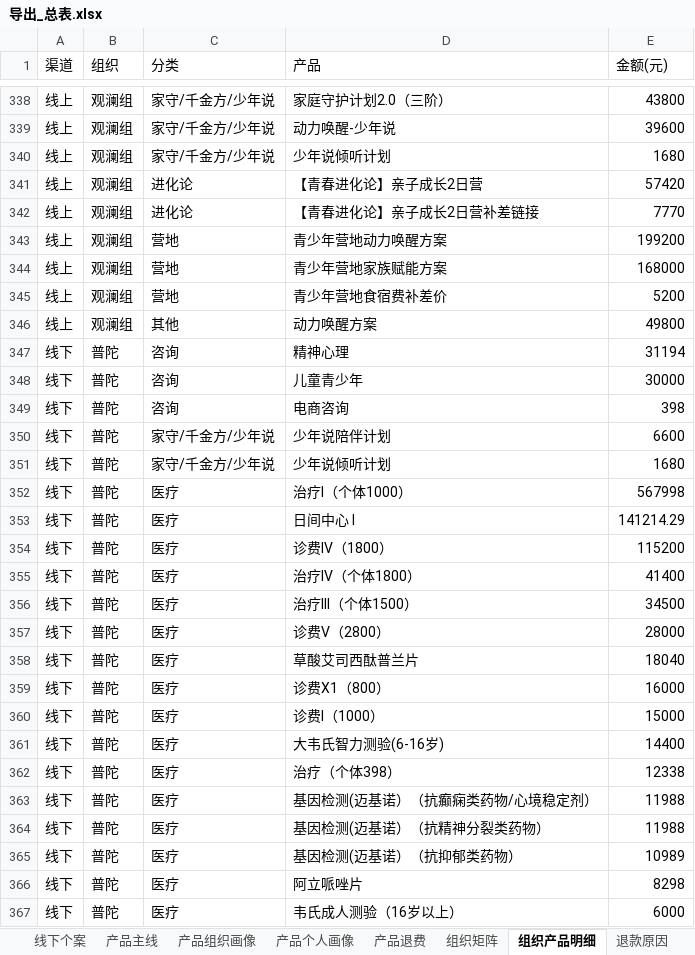
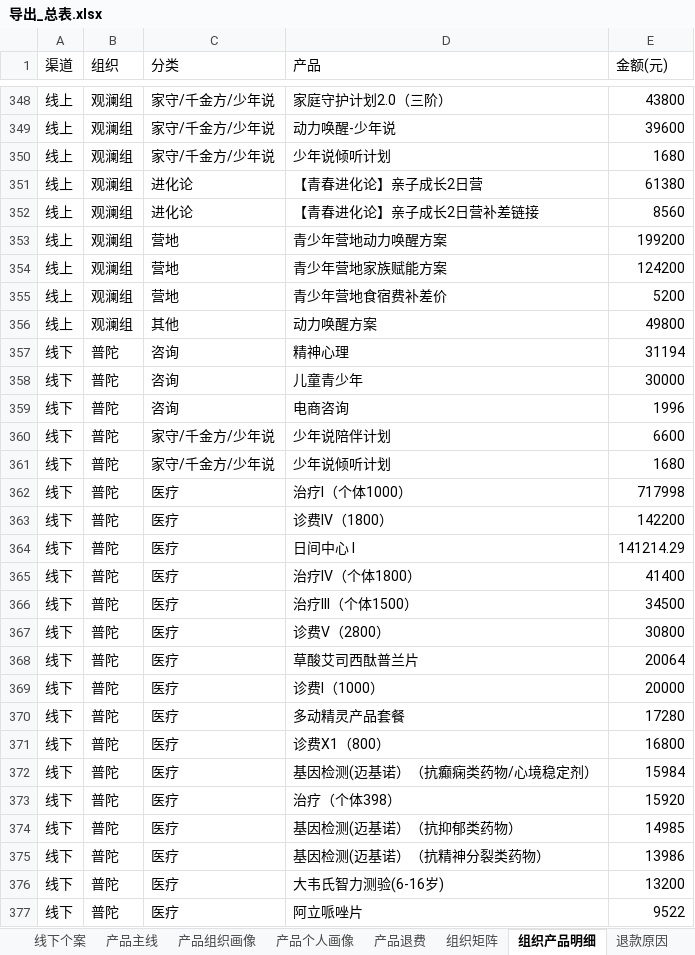
Before and after one commit to fannyqian/my-dashbord-for-guanxin, an Excel workbook: 导出_总表.xlsx, sheet 组织产品明细, drawn as a sheet; only a part is shown, gaps mark what is left out; the shorter side is filled out with more unchanged rows; values as stored, in another font and other column widths than the file's, no borders; removed rows and columns are numbered as before the commit, all else as after; the diff covers the shown part only; the diff names each change by its address in the sheet, - before the commit and + after, or states it on an @@ line.

```diff
--- a/导出_总表.xlsx (sheet 组织产品明细)
+++ b/导出_总表.xlsx (sheet 组织产品明细)
-E351 (金额(元)): 57420
+E351 (金额(元)): 61380
-E352 (金额(元)): 7770
+E352 (金额(元)): 8560
-E354 (金额(元)): 168000
+E354 (金额(元)): 124200
-E359 (金额(元)): 398
+E359 (金额(元)): 1996
-E362 (金额(元)): 567998
+E362 (金额(元)): 717998
+row 363: 线下 | 普陀 | 医疗 | 诊费IV（1800） | 142200
-row 354: 线下 | 普陀 | 医疗 | 诊费IV（1800） | 115200
-E367 (金额(元)): 28000
+E367 (金额(元)): 30800
-E368 (金额(元)): 18040
+E368 (金额(元)): 20064
-D369 (产品): 诊费X1（800）
+D369 (产品): 诊费I（1000）
-E369 (金额(元)): 16000
+E369 (金额(元)): 20000
+row 370: 线下 | 普陀 | 医疗 | 多动精灵产品套餐 | 17280
-D371 (产品): 诊费I（1000）
+D371 (产品): 诊费X1（800）
-E371 (金额(元)): 15000
+E371 (金额(元)): 16800
-D372 (产品): 大韦氏智力测验(6-16岁)
+D372 (产品): 基因检测(迈基诺）（抗癫痫类药物/心境稳定剂）
-E372 (金额(元)): 14400
+E372 (金额(元)): 15984
-E373 (金额(元)): 12338
+E373 (金额(元)): 15920
-D374 (产品): 基因检测(迈基诺）（抗癫痫类药物/心境稳定剂）
+D374 (产品): 基因检测(迈基诺）（抗抑郁类药物）
-E374 (金额(元)): 11988
+E374 (金额(元)): 14985
-E375 (金额(元)): 11988
+E375 (金额(元)): 13986
-D376 (产品): 基因检测(迈基诺）（抗抑郁类药物）
+D376 (产品): 大韦氏智力测验(6-16岁)
-E376 (金额(元)): 10989
+E376 (金额(元)): 13200
-E377 (金额(元)): 8298
+E377 (金额(元)): 9522
```
Also changed, not shown: 107 added rows, 62 removed rows, 51 moved rows and 259 edited cells elsewhere in this sheet, sheet 组织矩阵, sheet 线下个案, sheet 总表, sheet 产品个人画像, sheet 产品主线, sheet 产品退费, 8 more sheets, 产品分析_导出.xlsx, 导出_总表_10月.xlsx, 6 other files.
